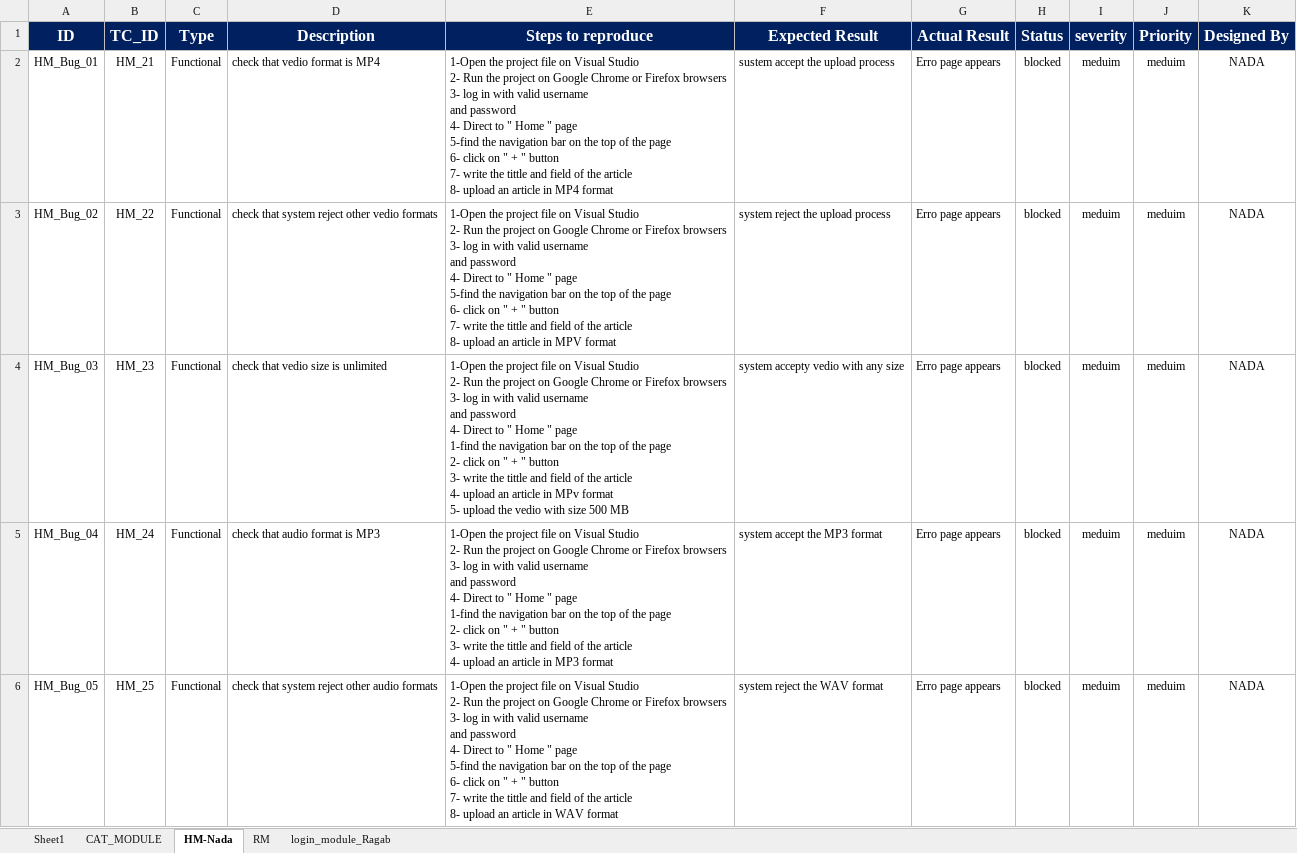
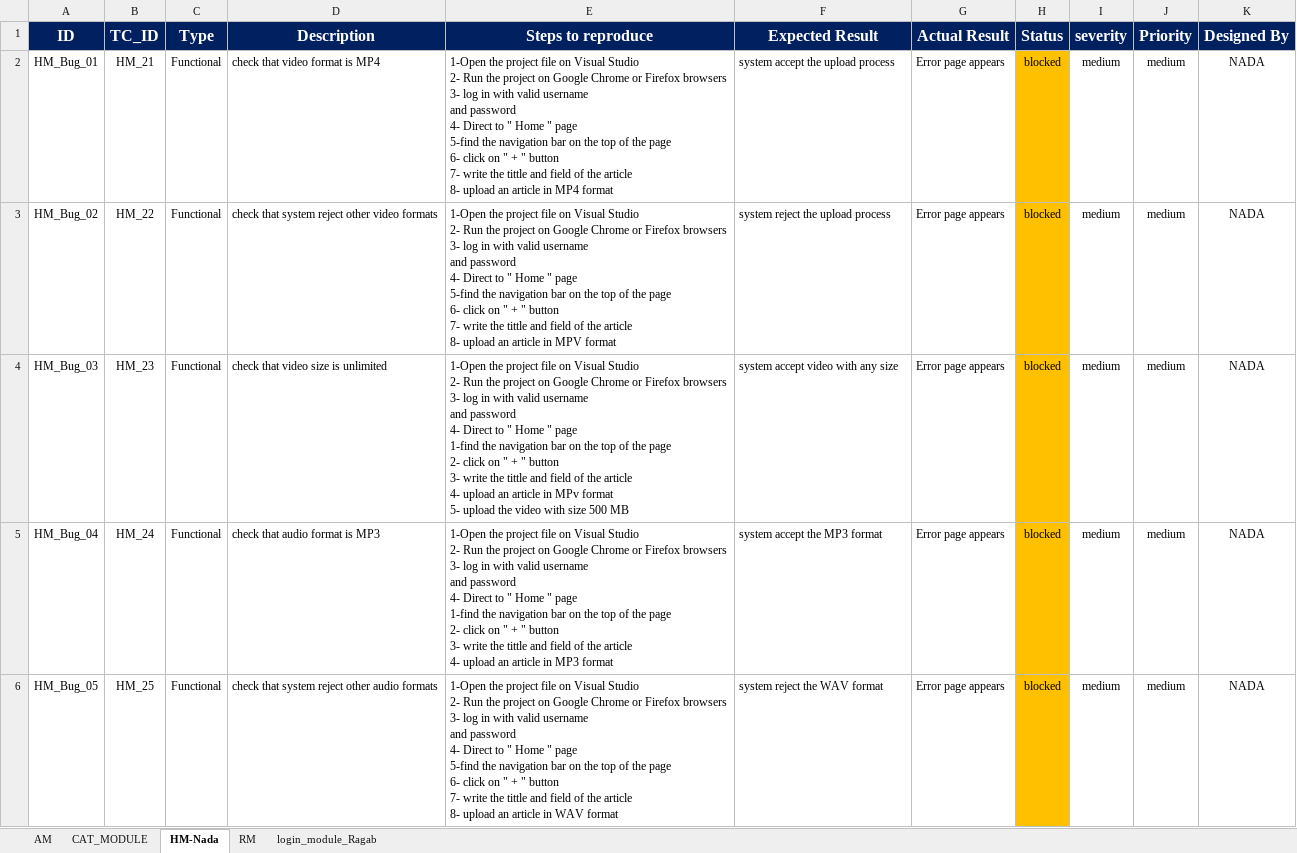
Before and after one commit to AyaMohamed/Learning-hub, an Excel workbook: Testing/Bug_Report.xlsx, sheet HM-Nada, drawn as a sheet; only a part is shown; values as stored, in another font and other column widths than the file's, no borders; the diff covers the shown part only; the diff names each change by its address in the sheet, - before the commit and + after, or states it on an @@ line.

```diff
--- a/Testing/Bug_Report.xlsx (sheet HM-Nada)
+++ b/Testing/Bug_Report.xlsx (sheet HM-Nada)
-sheet tab: Sheet1
+sheet tab: AM
-D2 (Description): check that vedio format is MP4
+D2 (Description): check that video format is MP4
-F2 (Expected Result): sustem accept the upload process
+F2 (Expected Result): system accept the upload process
-G2:G6 (Actual Result): Erro page appears
+G2:G6 (Actual Result): Error page appears
-H2:H6 fill: none
+H2:H6 fill: #FFC000
-I2:I6 (severity): meduim
+I2:I6 (severity): medium
-J2:J6 (Priority): meduim
+J2:J6 (Priority): medium
-D3 (Description): check that system reject other vedio formats
+D3 (Description): check that system reject other video formats
-D4 (Description): check that vedio size is unlimited
+D4 (Description): check that video size is unlimited
-E4 (Steps to reproduce): …upload the vedio with size…
+E4 (Steps to reproduce): …upload the video with size…
-F4 (Expected Result): system accepty vedio with any size
+F4 (Expected Result): system accept video with any size
```
Also changed, not shown: 13 added rows and cell formats elsewhere in this sheet, sheet login_module_Ragab, sheet RM, sheet CAT_MODULE, sheet AM, Requirements/Lhub_RTM.xlsx, Testing/Test Cases.xlsx, 6 other files.
